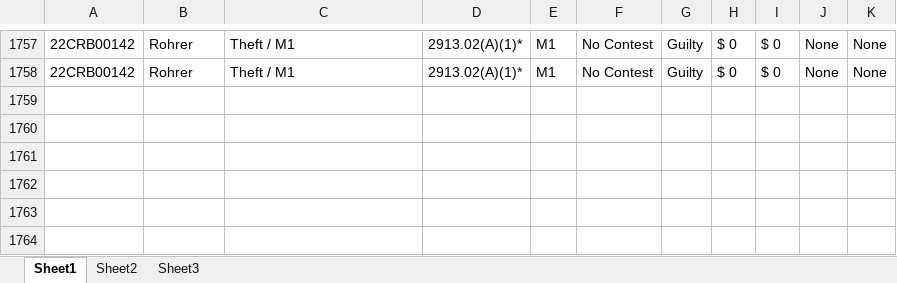
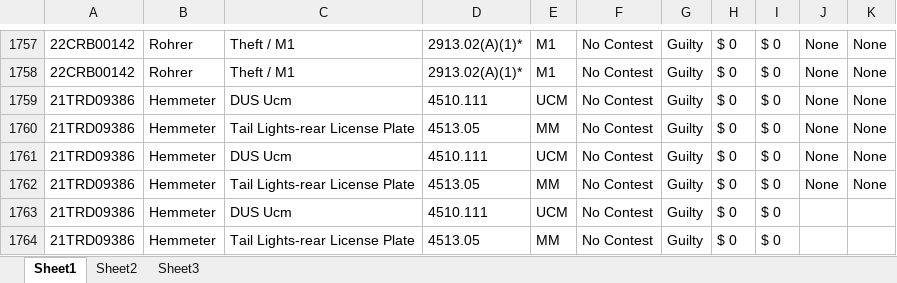
Before and after one commit to HunterProgram22/MuniEntry, an Excel workbook: db/Case_Data.xlsx, sheet Sheet1, drawn as a sheet; only a part is shown, gaps mark what is left out; values as stored, in another font and other column widths than the file's, no borders; the diff names each change by its address in the sheet, - before the commit and + after, or states it on an @@ line.

Commit message:
Fixed bug with other_conditions_checkBox and ordered in terms_list.

```diff
--- a/db/Case_Data.xlsx (sheet Sheet1)
+++ b/db/Case_Data.xlsx (sheet Sheet1)
+row 1759: 21TRD09386 | Hemmeter | DUS Ucm | 4510.111 | UCM | No Contest | Guilty | $ 0 | $ 0 | None | None
+row 1760: 21TRD09386 | Hemmeter | Tail Lights-rear License Plate | 4513.05 | MM | No Contest | Guilty | $ 0 | $ 0 | None | None
+row 1761: 21TRD09386 | Hemmeter | DUS Ucm | 4510.111 | UCM | No Contest | Guilty | $ 0 | $ 0 | None | None
+row 1762: 21TRD09386 | Hemmeter | Tail Lights-rear License Plate | 4513.05 | MM | No Contest | Guilty | $ 0 | $ 0 | None | None
+row 1763: 21TRD09386 | Hemmeter | DUS Ucm | 4510.111 | UCM | No Contest | Guilty | $ 0 | $ 0
+row 1764: 21TRD09386 | Hemmeter | Tail Lights-rear License Plate | 4513.05 | MM | No Contest | Guilty | $ 0 | $ 0
```
Also changed, not shown: 6 other files.
